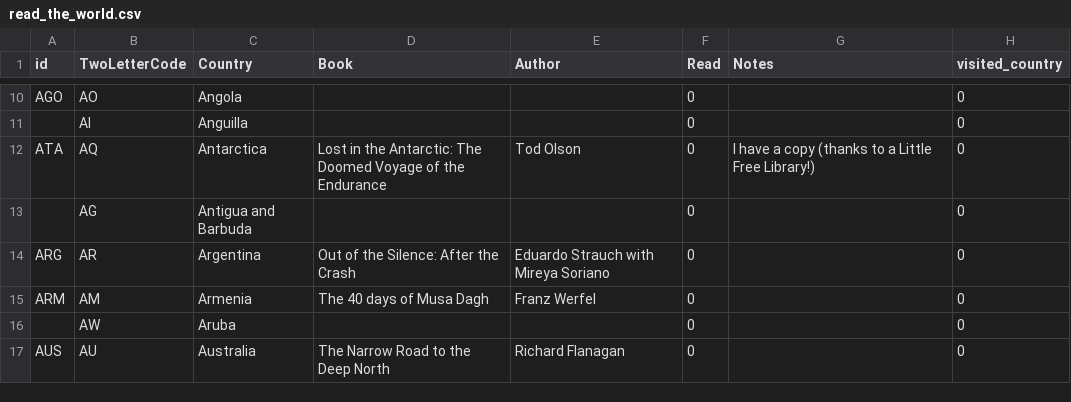
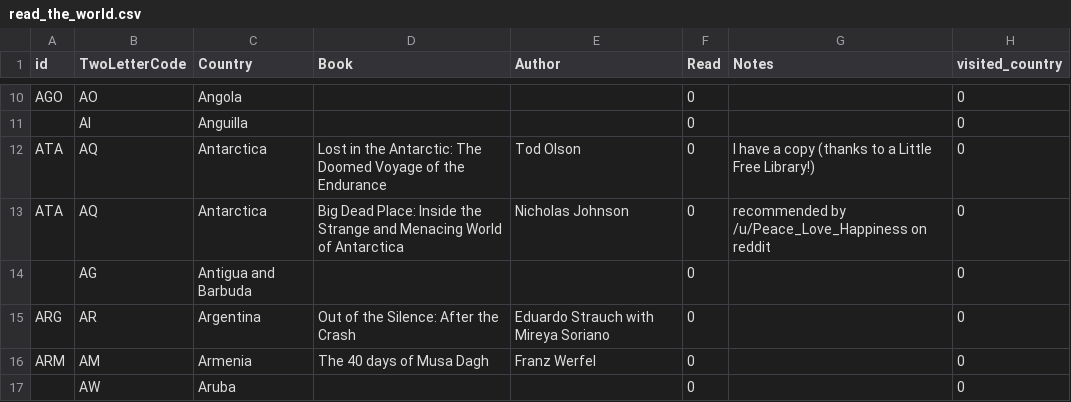
Before and after one commit to paulkaefer/read-the-world, a CSV file: read_the_world.csv, drawn as a sheet; only a part is shown, gaps mark what is left out; the shorter side is filled out with more unchanged rows; the diff names each change by its address in the sheet, - before the commit and + after, or states it on an @@ line.

Commit message:
+ an Antarctica recommendation see https://old.reddit.com/r/books/comments/if3rug/after_visiting_a_school_in_kenya_and_finding_out/g2mbxvc/?context=3

```diff
--- a/read_the_world.csv
+++ b/read_the_world.csv
+row 13: ATA | AQ | Antarctica | Big Dead Place: Inside the Strange and Menacing World of Antarctica | Nicholas Johnson | 0 | recommended by /u/Peace_Love_Happiness on reddit | 0
```
